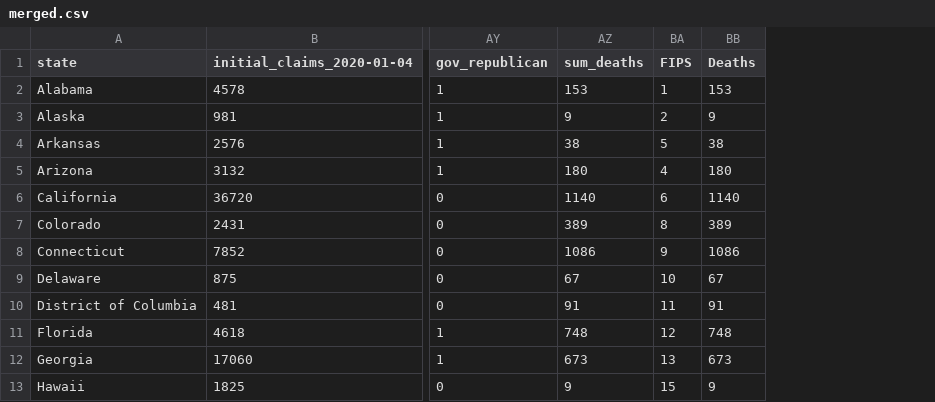
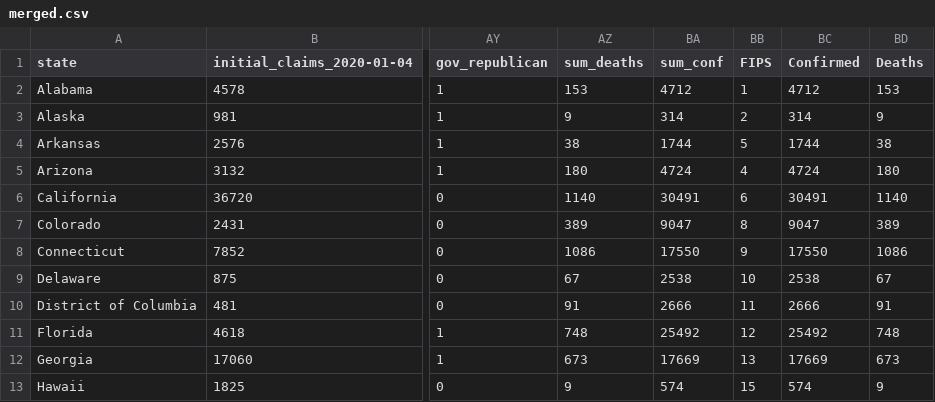
Before and after one commit to ruochen-wang97/dspp-finalproject, a CSV file: data/clean/merged.csv, drawn as a sheet; only a part is shown, gaps mark what is left out; the diff names each change by its address in the sheet, - before the commit and + after, or states it on an @@ line.

Commit message:
adding confirmed cases var

```diff
--- a/data/clean/merged.csv
+++ b/data/clean/merged.csv
+column BA (sum_conf), rows 2-13: 4712 | 314 | 1744 | 4724 | 30491 | 9047 | 17550 | 2538 | 2666 | 25492 | 17669 | 574
+column BC (Confirmed), rows 2-13: 4712 | 314 | 1744 | 4724 | 30491 | 9047 | 17550 | 2538 | 2666 | 25492 | 17669 | 574
```
Also changed, not shown: 2 other files.
